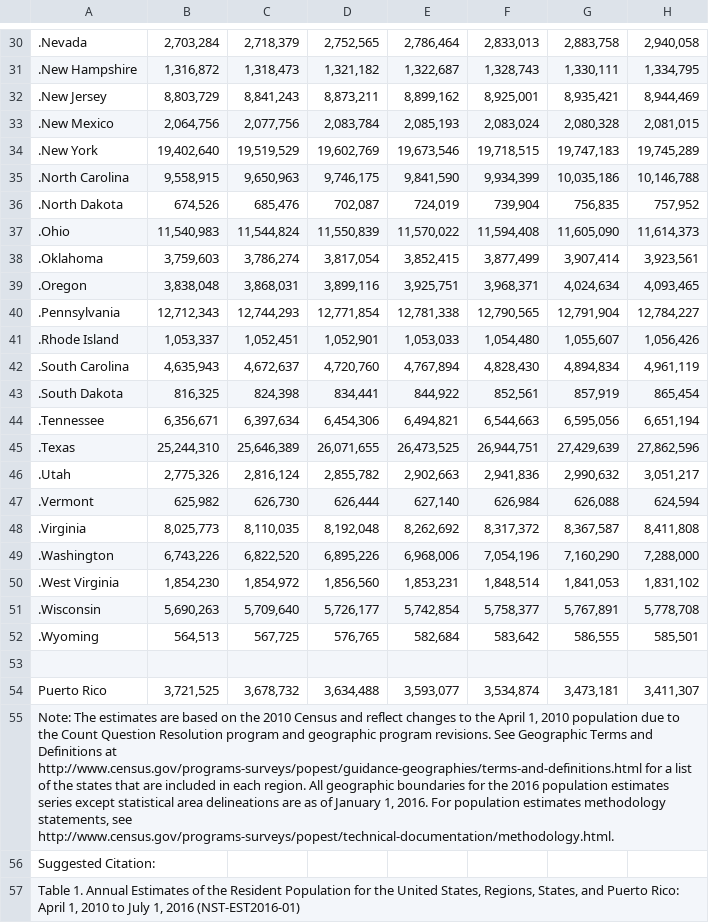
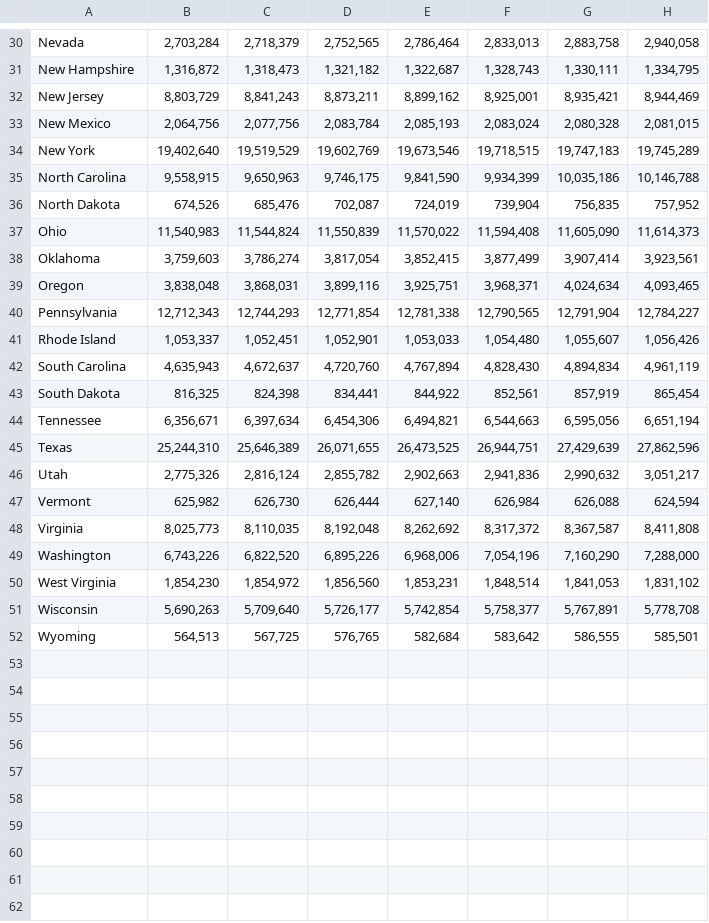
Before and after one commit to 11014067/Project, a CSV file: data/progproj_population.csv, drawn as a sheet; only a part is shown, gaps mark what is left out; the diff covers the shown part only; the diff names each change by its address in the sheet, - before the commit and + after, or states it on an @@ line.

```diff
--- a/data/progproj_population.csv
+++ b/data/progproj_population.csv
-A30: .Nevada
+A30: Nevada
-A31: .New Hampshire
+A31: New Hampshire
-A32: .New Jersey
+A32: New Jersey
-A33: .New Mexico
+A33: New Mexico
-A34: .New York
+A34: New York
-A35: .North Carolina
+A35: North Carolina
-A36: .North Dakota
+A36: North Dakota
-A37: .Ohio
+A37: Ohio
-A38: .Oklahoma
+A38: Oklahoma
-A39: .Oregon
+A39: Oregon
-A40: .Pennsylvania
+A40: Pennsylvania
-A41: .Rhode Island
+A41: Rhode Island
-A42: .South Carolina
+A42: South Carolina
-A43: .South Dakota
+A43: South Dakota
-A44: .Tennessee
+A44: Tennessee
-A45: .Texas
+A45: Texas
-A46: .Utah
+A46: Utah
-A47: .Vermont
+A47: Vermont
-A48: .Virginia
+A48: Virginia
-A49: .Washington
+A49: Washington
-A50: .West Virginia
+A50: West Virginia
-A51: .Wisconsin
+A51: Wisconsin
-A52: .Wyoming
+A52: Wyoming
-row 53: (empty)
-row 54: Puerto Rico | 3,721,525 | 3,678,732 | 3,634,488 | 3,593,077 | 3,534,874 | 3,473,181 | 3,411,307
-row 55: Note: The estimates are based on the 2010 Census and reflect changes to the April 1, 2010 population due to the Count Question Resolution program and geographic program revisions. See Geographic Terms and Definitions at http://www.census.gov/programs-surveys/popest/guidance-geographies/terms-and-definitions.html for a list of the states that are included in each region. All geographic boundaries for the 2016 population estimates series except statistical area delineations are as of January 1, 2016. For population estimates methodology statements, see http://www.census.gov/programs-surveys/popest/technical-documentation/methodology.html.
-row 56: Suggested Citation:
-row 57: Table 1. Annual Estimates of the Resident Population for the United States, Regions, States, and Puerto Rico: April 1, 2010 to July 1, 2016 (NST-EST2016-01)
```
Also changed, not shown: 2 removed rows and 28 edited cells elsewhere in this file, 1 other file.
